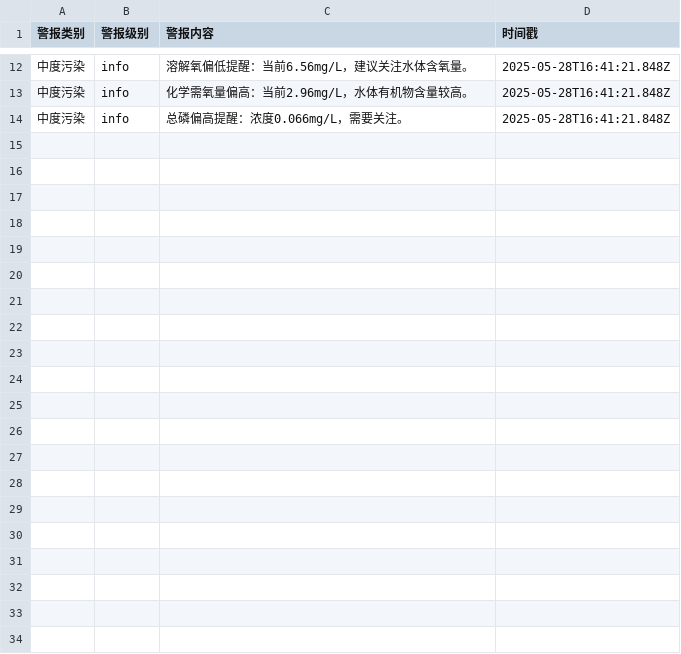
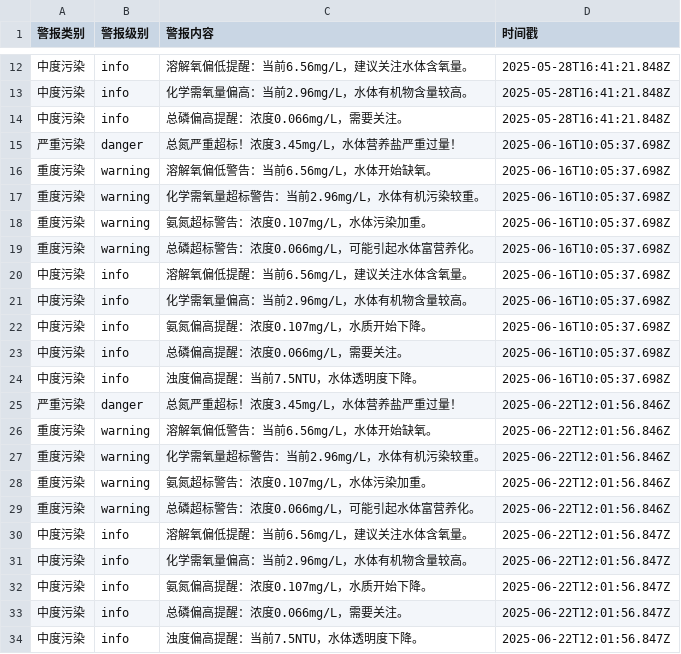
Before and after one commit to SoftwareEngineering5/TeamAssignment, a CSV file: data/alerts/浙江舟山_alerts.csv, drawn as a sheet; only a part is shown, gaps mark what is left out; the diff names each change by its address in the sheet, - before the commit and + after, or states it on an @@ line.

```diff
--- a/data/alerts/浙江舟山_alerts.csv
+++ b/data/alerts/浙江舟山_alerts.csv
+row 15: 严重污染 | danger | 总氮严重超标！浓度3.45mg/L，水体营养盐严重过量！ | 2025-06-16T10:05:37.698Z
+row 16: 重度污染 | warning | 溶解氧偏低警告：当前6.56mg/L，水体开始缺氧。 | 2025-06-16T10:05:37.698Z
+row 17: 重度污染 | warning | 化学需氧量超标警告：当前2.96mg/L，水体有机污染较重。 | 2025-06-16T10:05:37.698Z
+row 18: 重度污染 | warning | 氨氮超标警告：浓度0.107mg/L，水体污染加重。 | 2025-06-16T10:05:37.698Z
+row 19: 重度污染 | warning | 总磷超标警告：浓度0.066mg/L，可能引起水体富营养化。 | 2025-06-16T10:05:37.698Z
+row 20: 中度污染 | info | 溶解氧偏低提醒：当前6.56mg/L，建议关注水体含氧量。 | 2025-06-16T10:05:37.698Z
+row 21: 中度污染 | info | 化学需氧量偏高：当前2.96mg/L，水体有机物含量较高。 | 2025-06-16T10:05:37.698Z
+row 22: 中度污染 | info | 氨氮偏高提醒：浓度0.107mg/L，水质开始下降。 | 2025-06-16T10:05:37.698Z
+row 23: 中度污染 | info | 总磷偏高提醒：浓度0.066mg/L，需要关注。 | 2025-06-16T10:05:37.698Z
+row 24: 中度污染 | info | 浊度偏高提醒：当前7.5NTU，水体透明度下降。 | 2025-06-16T10:05:37.698Z
+row 25: 严重污染 | danger | 总氮严重超标！浓度3.45mg/L，水体营养盐严重过量！ | 2025-06-22T12:01:56.846Z
+row 26: 重度污染 | warning | 溶解氧偏低警告：当前6.56mg/L，水体开始缺氧。 | 2025-06-22T12:01:56.846Z
+row 27: 重度污染 | warning | 化学需氧量超标警告：当前2.96mg/L，水体有机污染较重。 | 2025-06-22T12:01:56.846Z
+row 28: 重度污染 | warning | 氨氮超标警告：浓度0.107mg/L，水体污染加重。 | 2025-06-22T12:01:56.846Z
+row 29: 重度污染 | warning | 总磷超标警告：浓度0.066mg/L，可能引起水体富营养化。 | 2025-06-22T12:01:56.846Z
+row 30: 中度污染 | info | 溶解氧偏低提醒：当前6.56mg/L，建议关注水体含氧量。 | 2025-06-22T12:01:56.847Z
+row 31: 中度污染 | info | 化学需氧量偏高：当前2.96mg/L，水体有机物含量较高。 | 2025-06-22T12:01:56.847Z
+row 32: 中度污染 | info | 氨氮偏高提醒：浓度0.107mg/L，水质开始下降。 | 2025-06-22T12:01:56.847Z
+row 33: 中度污染 | info | 总磷偏高提醒：浓度0.066mg/L，需要关注。 | 2025-06-22T12:01:56.847Z
+row 34: 中度污染 | info | 浊度偏高提醒：当前7.5NTU，水体透明度下降。 | 2025-06-22T12:01:56.847Z
```
Also changed, not shown: data/alerts/山东青岛_alerts.csv, data/alerts/辽宁大连_alerts.csv, 7 other files.
